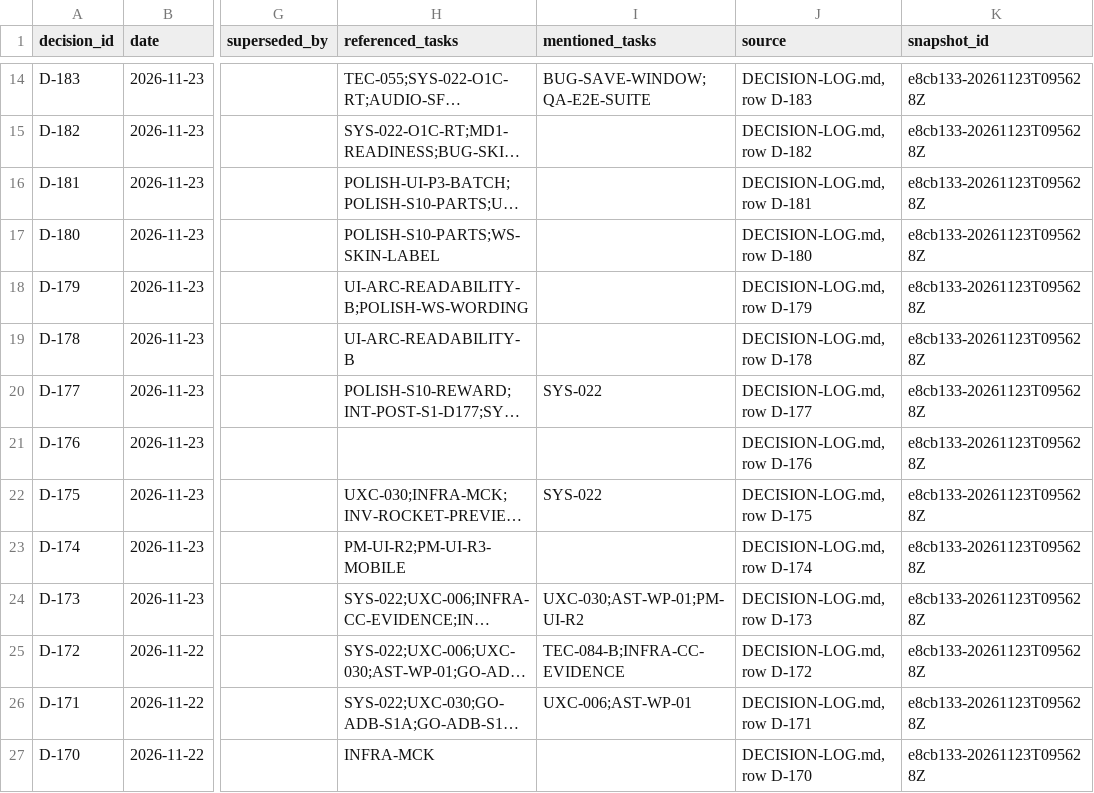
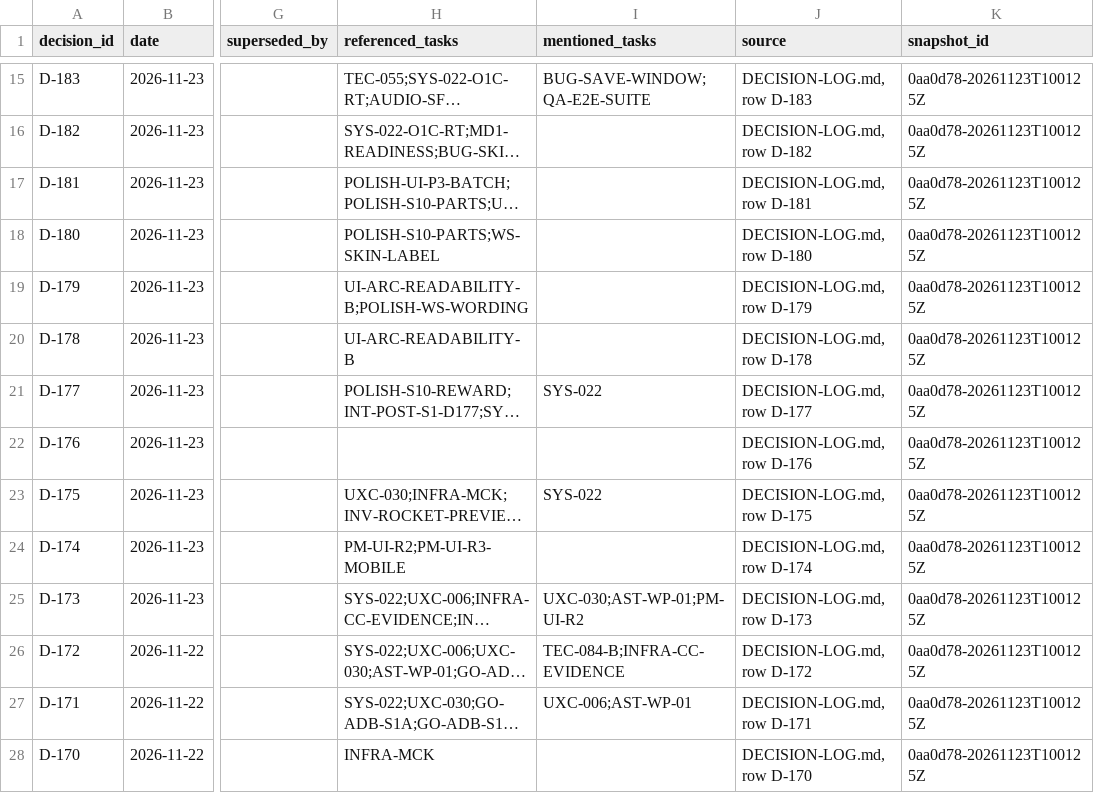
Before and after one commit to ksatriadipo/idle-space-courier-dashboard, a CSV file: data/decisions.csv, drawn as a sheet; only a part is shown, gaps mark what is left out; long unchanged cells end in …; addresses are those after the commit; the diff covers the shown part only; the diff names each change by its address in the sheet, - before the commit and + after, or states it on an @@ line.

```diff
--- a/data/decisions.csv
+++ b/data/decisions.csv
-K15:K28 (snapshot_id): e8cb133-20261123T095628Z
+K15:K28 (snapshot_id): 0aa0d78-20261123T100125Z
```
Also changed, not shown: 1 added row and 165 edited cells elsewhere in this file, data/runs.csv, data/schedule.csv, 5 other files.
